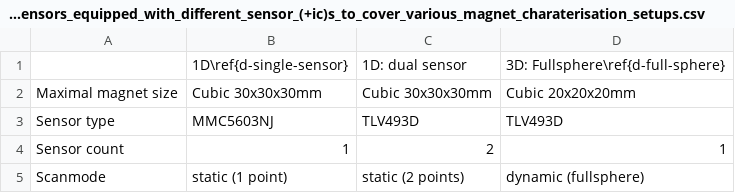
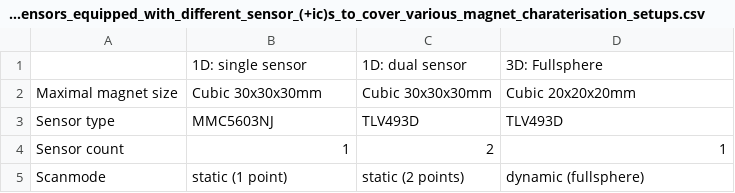
Before and after one commit to LFB-MRI/MagneticReadoutProcessing, a CSV file: documentation/thesis/tables/Build_hardware_sensors_equipped_with_different_sensor_(+ic)s_to_cover_various_magnet_charaterisation_setups.csv, drawn as a sheet.

```diff
--- a/documentation/thesis/tables/Build_hardware_sensors_equipped_with_different_sensor_(+ic)s_to_cover_various_magnet_charaterisation_setups.csv
+++ b/documentation/thesis/tables/Build_hardware_sensors_equipped_with_different_sensor_(+ic)s_to_cover_various_magnet_charaterisation_setups.csv
@@ -1,2 +1,2 @@
-,1D\ref{d-single-sensor},1D: dual sensor,3D: Fullsphere\ref{d-full-sphere}
+,1D: single sensor,1D: dual sensor,3D: Fullsphere
 Maximal magnet size,Cubic 30x30x30mm,Cubic 30x30x30mm,Cubic 20x20x20mm
```
Also changed, not shown: 48 other files.
